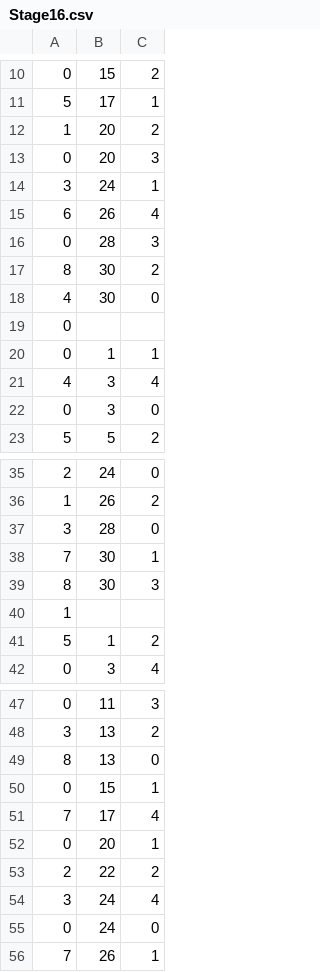
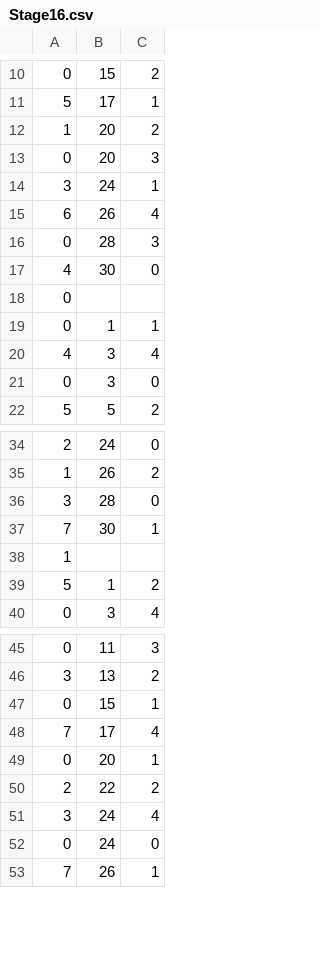
Before and after one commit to tkttdev/neting, a CSV file: Assets/Application/Resources/SpawnInfoCsv/Stage16.csv, drawn as a sheet; only a part is shown, gaps mark what is left out.

Commit message:
ステージ16の修正

```diff
--- a/Assets/Application/Resources/SpawnInfoCsv/Stage16.csv
+++ b/Assets/Application/Resources/SpawnInfoCsv/Stage16.csv
@@ -16,3 +16,2 @@
 0,28,3
-8,30,2
 4,30,0
@@ -38,3 +37,2 @@
 7,30,1
-8,30,3
 1
@@ -48,3 +46,2 @@
 3,13,2
-8,13,0
 0,15,1
```
